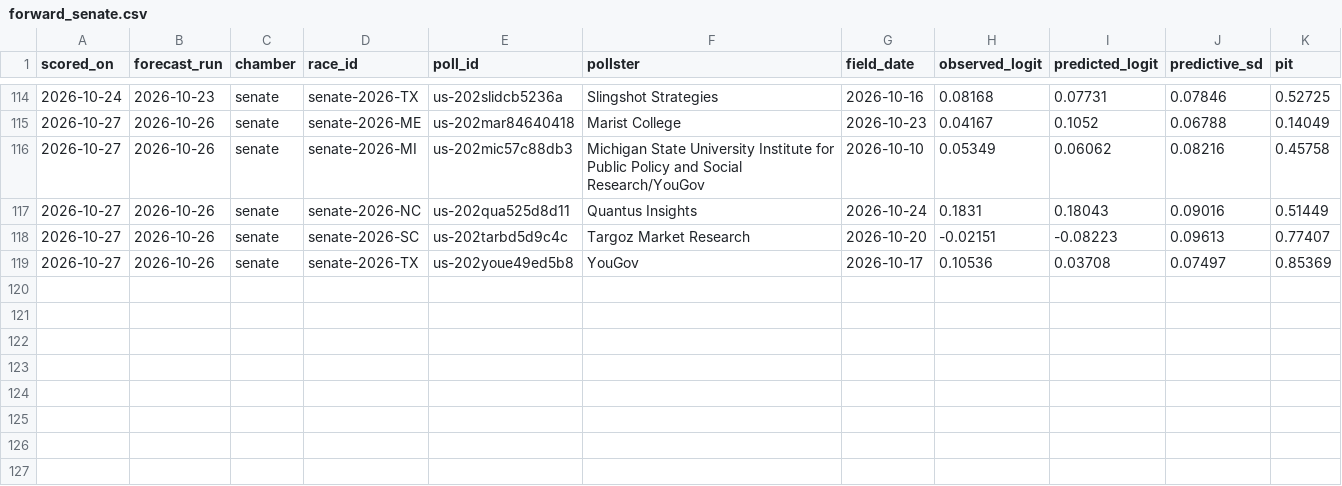
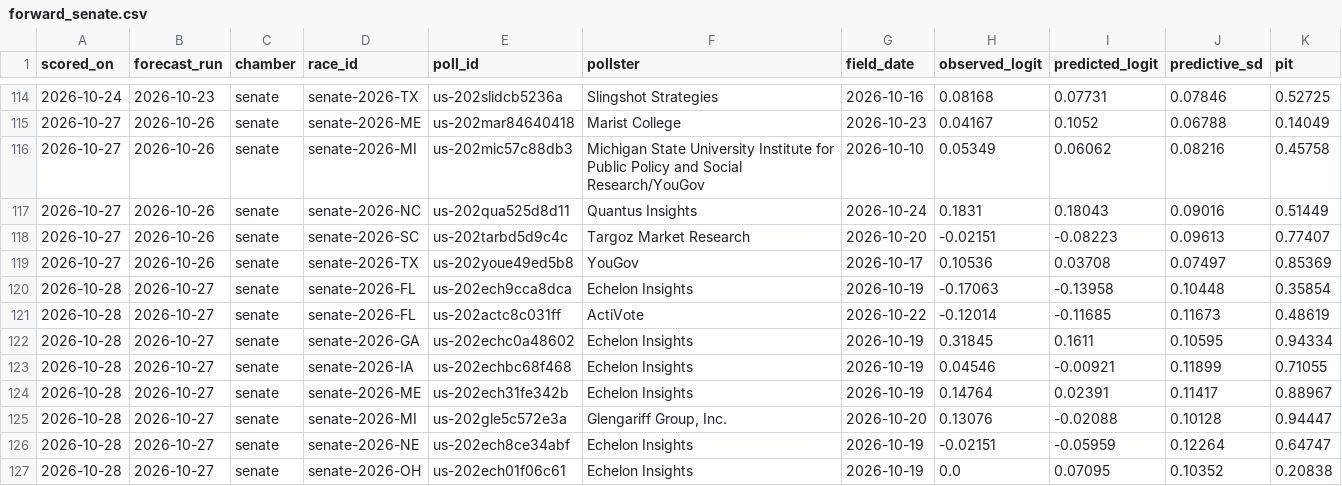
Before and after one commit to whyalwaysrose/midterms-forecast, a CSV file: data/calibration/forward_senate.csv, drawn as a sheet; only a part is shown, gaps mark what is left out.

```diff
--- a/data/calibration/forward_senate.csv
+++ b/data/calibration/forward_senate.csv
@@ -119 +119,9 @@ scored_on,forecast_run,chamber,race_id,poll_id,pollster,field_date,observed_logi
 2026-10-27,2026-10-26,senate,senate-2026-TX,us-202youe49ed5b8,YouGov,2026-10-17,0.10536,0.03708,0.07497,0.85369
+2026-10-28,2026-10-27,senate,senate-2026-FL,us-202ech9cca8dca,Echelon Insights,2026-10-19,-0.17063,-0.13958,0.10448,0.35854
+2026-10-28,2026-10-27,senate,senate-2026-FL,us-202actc8c031ff,ActiVote,2026-10-22,-0.12014,-0.11685,0.11673,0.48619
+2026-10-28,2026-10-27,senate,senate-2026-GA,us-202echc0a48602,Echelon Insights,2026-10-19,0.31845,0.1611,0.10595,0.94334
+2026-10-28,2026-10-27,senate,senate-2026-IA,us-202echbc68f468,Echelon Insights,2026-10-19,0.04546,-0.00921,0.11899,0.71055
+2026-10-28,2026-10-27,senate,senate-2026-ME,us-202ech31fe342b,Echelon Insights,2026-10-19,0.14764,0.02391,0.11417,0.88967
+2026-10-28,2026-10-27,senate,senate-2026-MI,us-202gle5c572e3a,"Glengariff Group, Inc.",2026-10-20,0.13076,-0.02088,0.10128,0.94447
+2026-10-28,2026-10-27,senate,senate-2026-NE,us-202ech8ce34abf,Echelon Insights,2026-10-19,-0.02151,-0.05959,0.12264,0.64747
+2026-10-28,2026-10-27,senate,senate-2026-OH,us-202ech01f06c61,Echelon Insights,2026-10-19,0.0,0.07095,0.10352,0.20838
```
Also changed, not shown: data/calibration/forward_house.csv, 16 other files.
